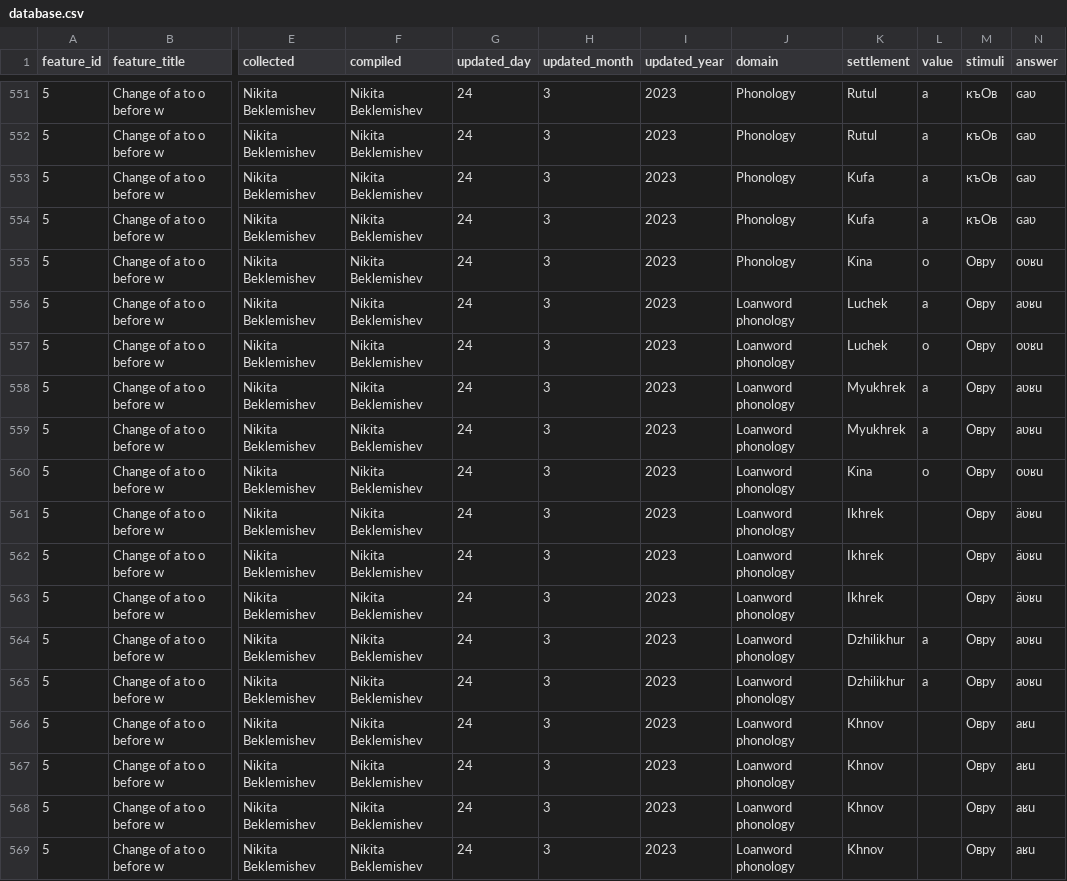
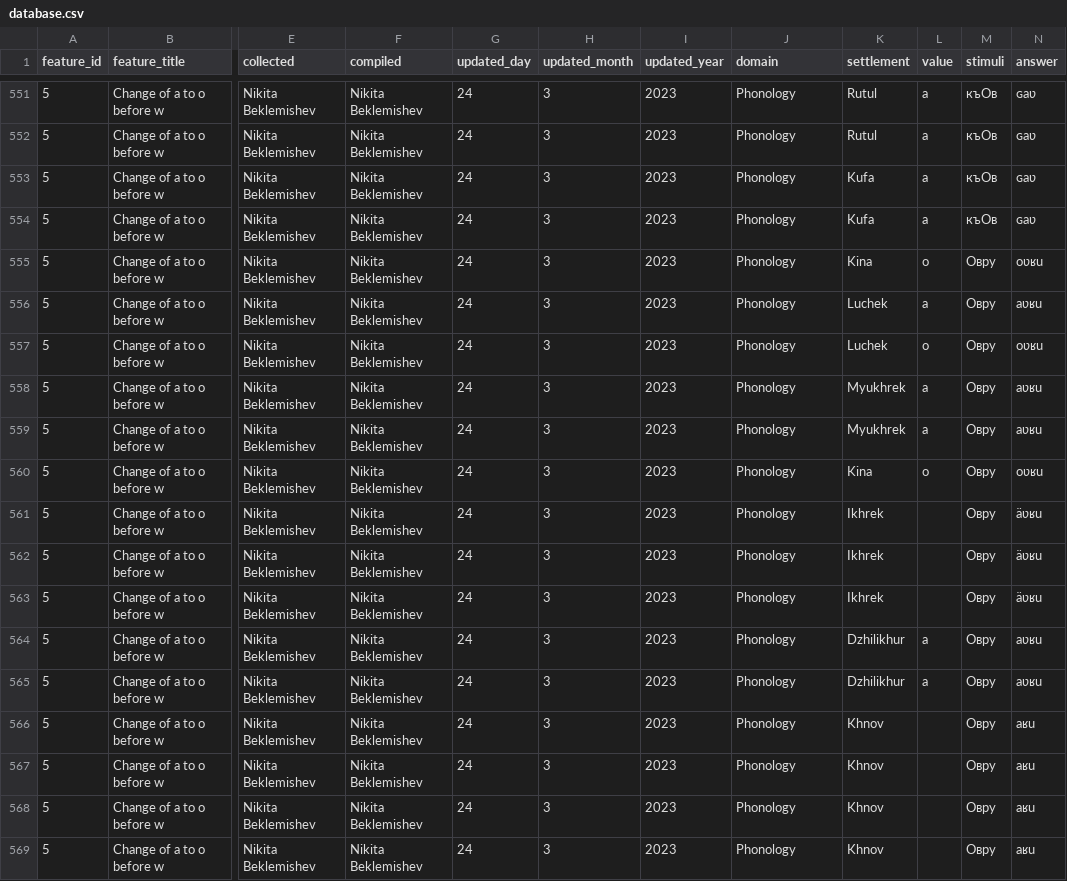
Before and after one commit to LingConLab/rutul_dialectology, a CSV file: data/database.csv, drawn as a sheet; only a part is shown, gaps mark what is left out; the diff covers the shown part only; the diff names each change by its address in the sheet, - before the commit and + after, or states it on an @@ line.

Commit message:
update Domain

```diff
--- a/data/database.csv
+++ b/data/database.csv
-J556:J569 (domain): Loanword phonology
+J556:J569 (domain): Phonology
```
Also changed, not shown: 134 moved rows and 46 edited cells elsewhere in this file, 9 other files.
